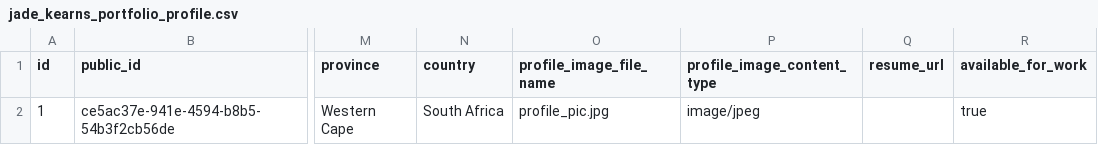
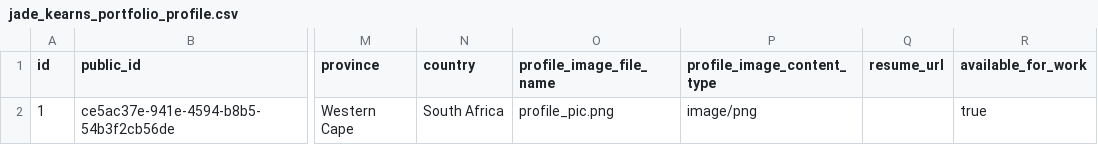
Before and after one commit to jkearns123/jade-kearns-portfolio-api, a CSV file: src/main/resources/db/changelog/data/jade_kearns_portfolio_profile.csv, drawn as a sheet; only a part is shown, gaps mark what is left out; the diff names each change by its address in the sheet, - before the commit and + after, or states it on an @@ line.

Commit message:
chore: replace profile image with PNG

```diff
--- a/src/main/resources/db/changelog/data/jade_kearns_portfolio_profile.csv
+++ b/src/main/resources/db/changelog/data/jade_kearns_portfolio_profile.csv
-O2 (profile_image_file_name): profile_pic.jpg
+O2 (profile_image_file_name): profile_pic.png
-P2 (profile_image_content_type): image/jpeg
+P2 (profile_image_content_type): image/png
```
Also changed, not shown: 3 other files.
